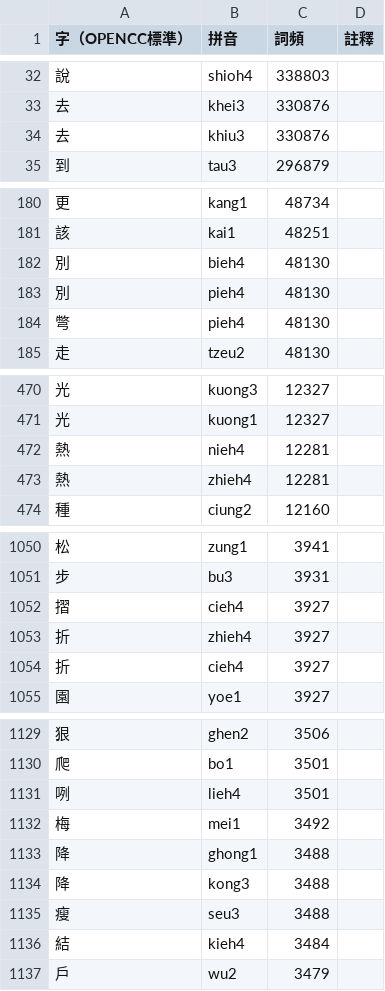
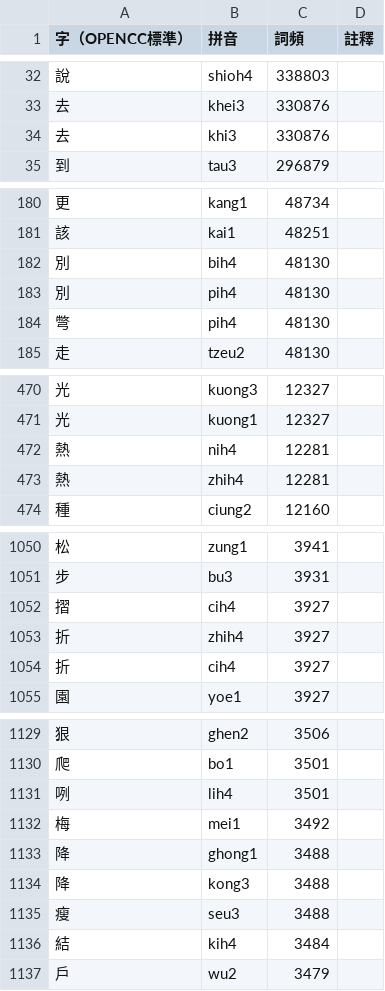
Before and after one commit to saeziae/rime_nguphing, a CSV file: nguphing.csv, drawn as a sheet; only a part is shown, gaps mark what is left out; the diff covers the shown part only.

```diff
--- a/nguphing.csv
+++ b/nguphing.csv
@@ -33,3 +33,3 @@
 去,khei3,330876,
-去,khiu3,330876,
+去,khi3,330876,
 到,tau3,296879,
@@ -181,5 +181,5 @@
 該,kai1,48251,
-別,bieh4,48130,
-別,pieh4,48130,
-彆,pieh4,48130,
+別,bih4,48130,
+別,pih4,48130,
+彆,pih4,48130,
 走,tzeu2,48130,
@@ -471,4 +471,4 @@
 光,kuong1,12327,
-熱,nieh4,12281,
-熱,zhieh4,12281,
+熱,nih4,12281,
+熱,zhih4,12281,
 種,ciung2,12160,
@@ -1051,5 +1051,5 @@
 步,bu3,3931,
-摺,cieh4,3927,
-折,zhieh4,3927,
-折,cieh4,3927,
+摺,cih4,3927,
+折,zhih4,3927,
+折,cih4,3927,
 園,yoe1,3927,
@@ -1130,3 +1130,3 @@
 爬,bo1,3501,
-咧,lieh4,3501,
+咧,lih4,3501,
 梅,mei1,3492,
@@ -1135,3 +1135,3 @@
 瘦,seu3,3488,
-結,kieh4,3484,
+結,kih4,3484,
 戶,wu2,3479,
```
Also changed, not shown: 77 edited cells elsewhere in this file, 7 other files.
